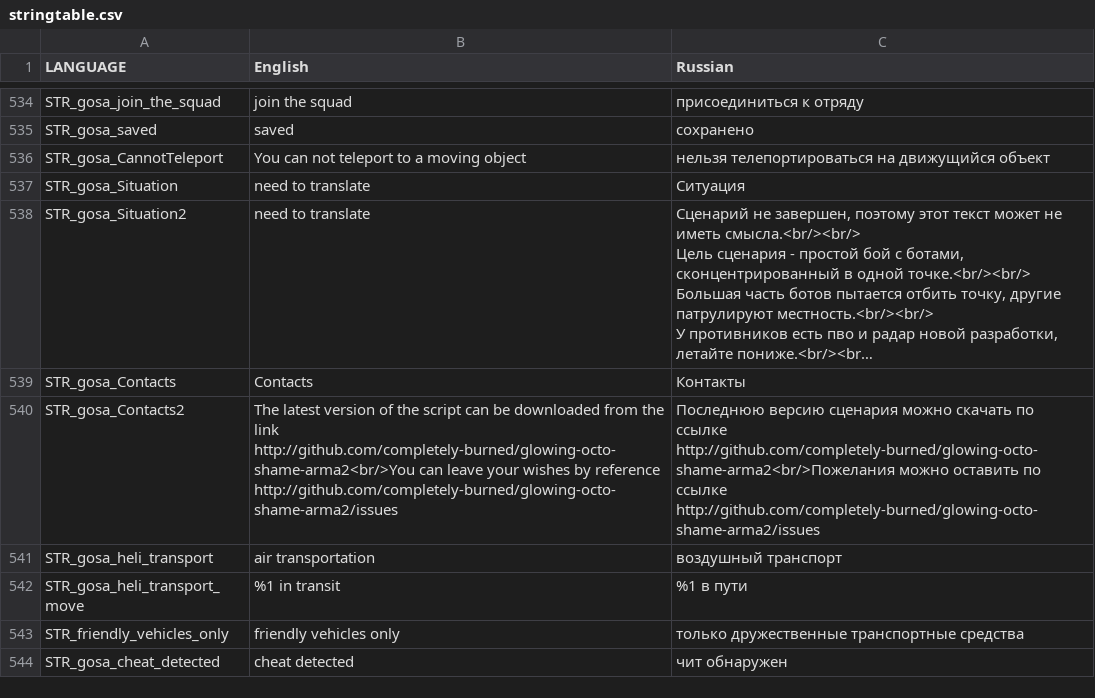
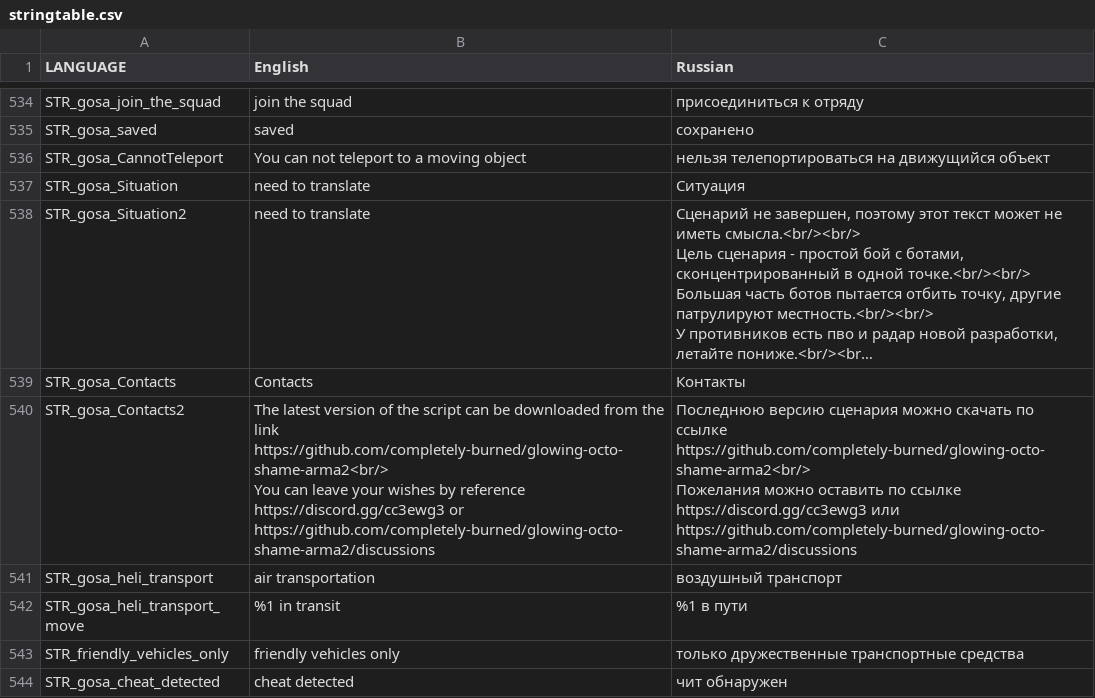
Before and after one commit to completely-burned/glowing-octo-shame-arma2, a CSV file: glowing-octo-shame-arma2/stringtable.csv, drawn as a sheet; only a part is shown, gaps mark what is left out; long unchanged cells end in …; ↵ is a line break in a cell; the diff names each change by its address in the sheet, - before the commit and + after, or states it on an @@ line.

Commit message:
briefing
add discord url

```diff
--- a/glowing-octo-shame-arma2/stringtable.csv
+++ b/glowing-octo-shame-arma2/stringtable.csv
-B540 (English): …the link http://github.com/completely-burned/glowing-octo-shame-arma2<br/>You can leave your wishes by reference http://github.com/completely-burned/glowing-octo-shame-arma2/issues
+B540 (English): …the link https://github.com/completely-burned/glowing-octo-shame-arma2<br/> ↵ You can leave your wishes by reference https://discord.gg/cc3ewg3 or https://github.com/completely-burned/glowing-octo-shame-arma2/discussions
-C540 (Russian): …по ссылке http://github.com/completely-burned/glowing-octo-shame-arma2<br/>Пожелания можно оставить по ссылке http://github.com/completely-burned/glowing-octo-shame-arma2/issues
+C540 (Russian): …по ссылке https://github.com/completely-burned/glowing-octo-shame-arma2<br/> ↵ Пожелания можно оставить по ссылке https://discord.gg/cc3ewg3 или https://github.com/completely-burned/glowing-octo-shame-arma2/discussions
```
